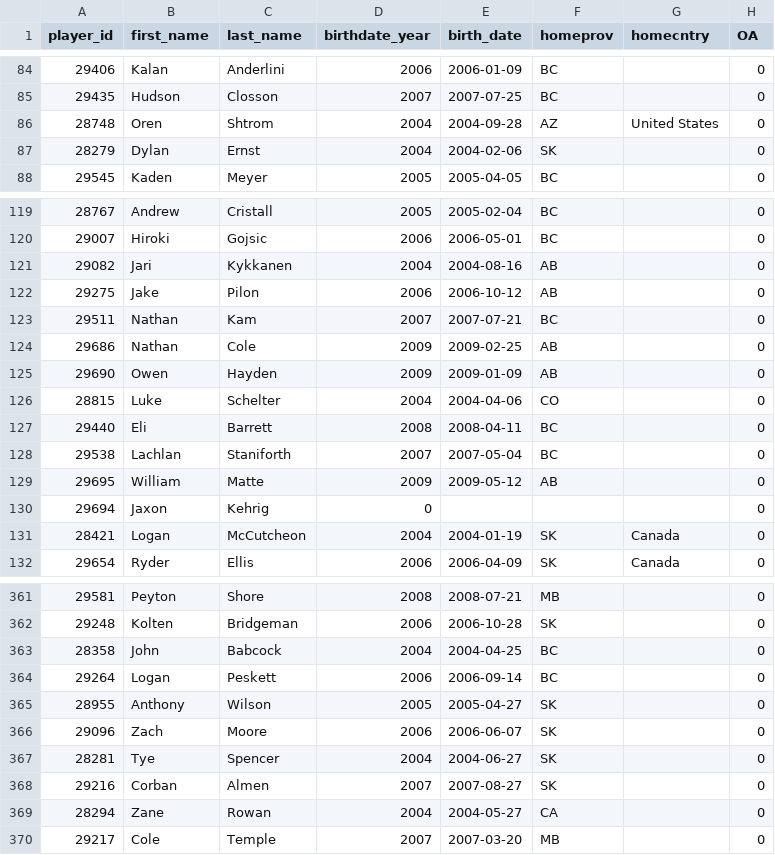
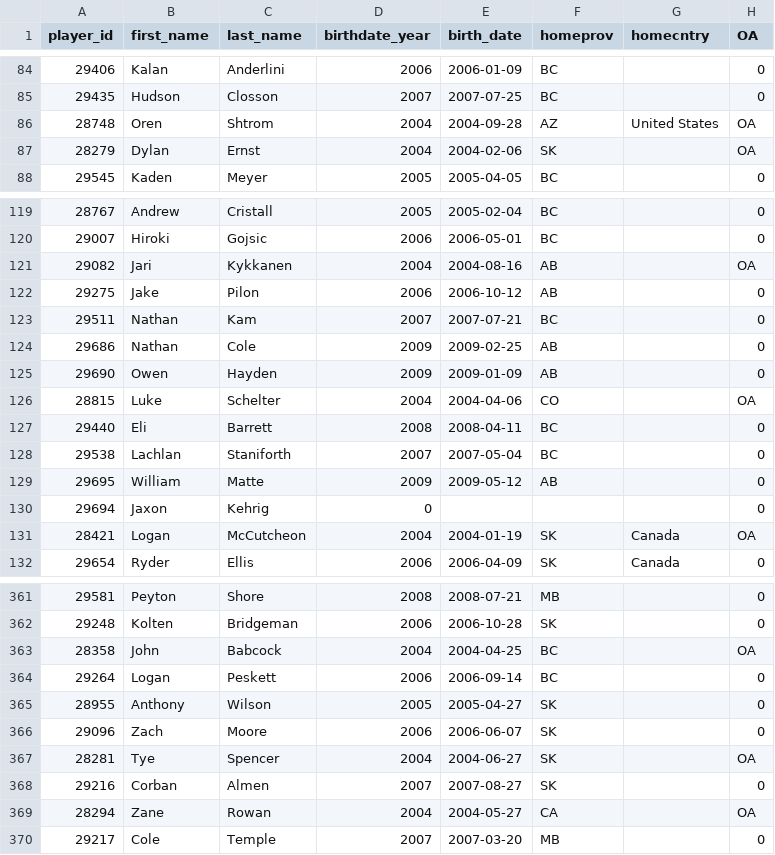
Before and after one commit to lennonay/Prospect_scraper, a CSV file: data/roster/WHL_2024_25_Preseason_roster.csv, drawn as a sheet; only a part is shown, gaps mark what is left out; the diff covers the shown part only.

```diff
--- a/data/roster/WHL_2024_25_Preseason_roster.csv
+++ b/data/roster/WHL_2024_25_Preseason_roster.csv
@@ -85,4 +85,4 @@ player_id,first_name,last_name,birthdate_year,birth_date,homeprov,homecntry,OA
 29435,Hudson,Closson,2007,2007-07-25,BC,,0
-28748,Oren,Shtrom,2004,2004-09-28,AZ,United States,0
-28279,Dylan,Ernst,2004,2004-02-06,SK,,0
+28748,Oren,Shtrom,2004,2004-09-28,AZ,United States,OA
+28279,Dylan,Ernst,2004,2004-02-06,SK,,OA
 29545,Kaden,Meyer,2005,2005-04-05,BC,,0
@@ -120,3 +120,3 @@ player_id,first_name,last_name,birthdate_year,birth_date,homeprov,homecntry,OA
 29007,Hiroki,Gojsic,2006,2006-05-01,BC,,0
-29082,Jari,Kykkanen,2004,2004-08-16,AB,,0
+29082,Jari,Kykkanen,2004,2004-08-16,AB,,OA
 29275,Jake,Pilon,2006,2006-10-12,AB,,0
@@ -125,3 +125,3 @@ player_id,first_name,last_name,birthdate_year,birth_date,homeprov,homecntry,OA
 29690,Owen,Hayden,2009,2009-01-09,AB,,0
-28815,Luke,Schelter,2004,2004-04-06,CO,,0
+28815,Luke,Schelter,2004,2004-04-06,CO,,OA
 29440,Eli,Barrett,2008,2008-04-11,BC,,0
@@ -130,3 +130,3 @@ player_id,first_name,last_name,birthdate_year,birth_date,homeprov,homecntry,OA
 29694,Jaxon,Kehrig,0,,,,0
-28421,Logan,McCutcheon,2004,2004-01-19,SK,Canada,0
+28421,Logan,McCutcheon,2004,2004-01-19,SK,Canada,OA
 29654,Ryder,Ellis,2006,2006-04-09,SK,Canada,0
@@ -362,3 +362,3 @@ player_id,first_name,last_name,birthdate_year,birth_date,homeprov,homecntry,OA
 29248,Kolten,Bridgeman,2006,2006-10-28,SK,,0
-28358,John,Babcock,2004,2004-04-25,BC,,0
+28358,John,Babcock,2004,2004-04-25,BC,,OA
 29264,Logan,Peskett,2006,2006-09-14,BC,,0
@@ -366,5 +366,5 @@ player_id,first_name,last_name,birthdate_year,birth_date,homeprov,homecntry,OA
 29096,Zach,Moore,2006,2006-06-07,SK,,0
-28281,Tye,Spencer,2004,2004-06-27,SK,,0
+28281,Tye,Spencer,2004,2004-06-27,SK,,OA
 29216,Corban,Almen,2007,2007-08-27,SK,,0
-28294,Zane,Rowan,2004,2004-05-27,CA,,0
+28294,Zane,Rowan,2004,2004-05-27,CA,,OA
 29217,Cole,Temple,2007,2007-03-20,MB,,0
```
Also changed, not shown: 1 moved row and 67 edited cells elsewhere in this file, data/roster/WHL_2024_25_Regular_Season_roster.csv, 1 other file.
